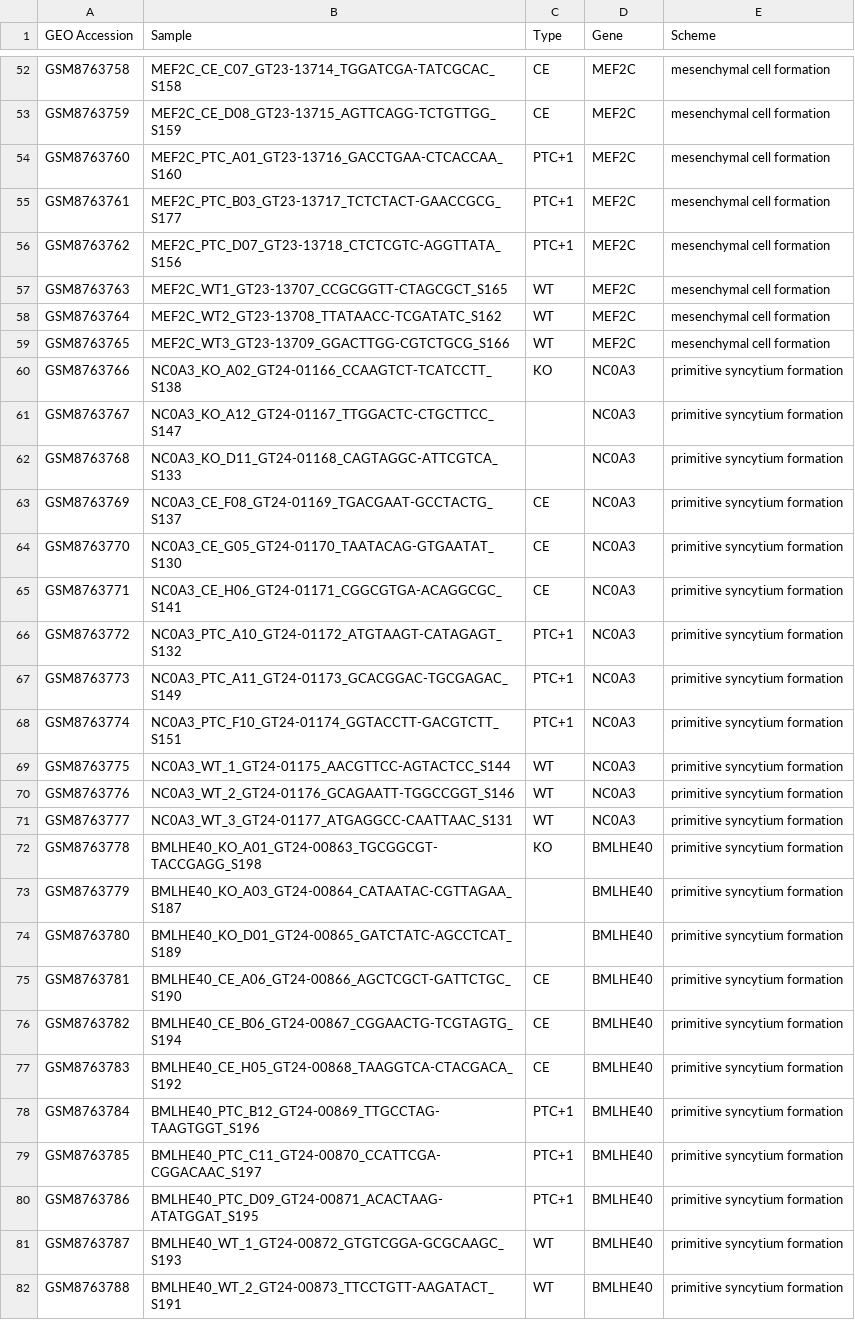
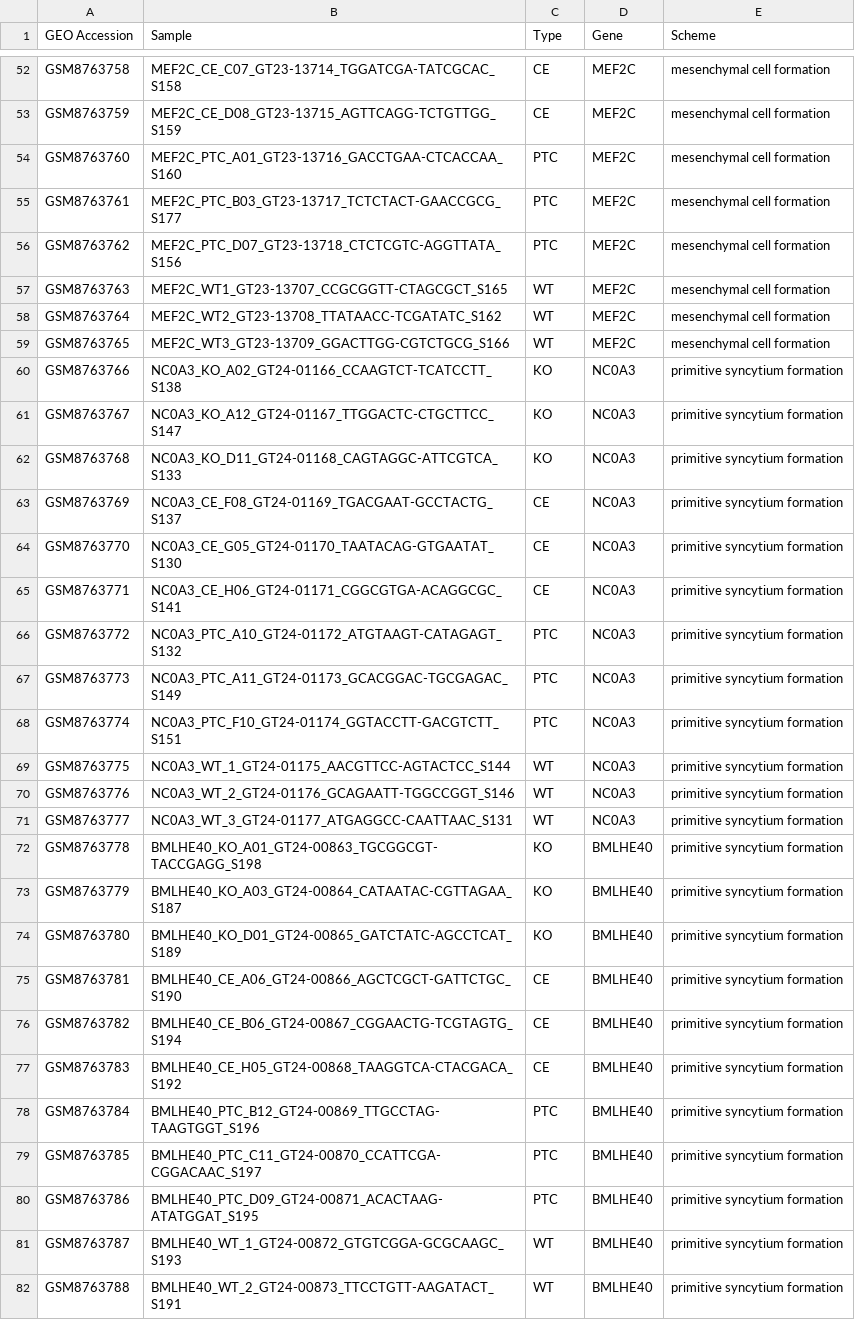
Before and after one commit to cnlwebber/morphic_DEG, a CSV file: metadata_study2.csv (was data/metadata_study2.csv), drawn as a sheet; only a part is shown, gaps mark what is left out; the diff covers the shown part only.

Commit message:
study 2 analysis

```diff
--- a/data/metadata_study2.csv
+++ b/metadata_study2.csv
@@ -53,5 +53,5 @@ GSM8763758, MEF2C_CE_C07_GT23-13714_TGGATCGA-TATCGCAC_S158,CE,MEF2C,mesenchymal
 GSM8763759, MEF2C_CE_D08_GT23-13715_AGTTCAGG-TCTGTTGG_S159,CE,MEF2C,mesenchymal cell formation
-GSM8763760, MEF2C_PTC_A01_GT23-13716_GACCTGAA-CTCACCAA_S160,PTC+1,MEF2C,mesenchymal cell formation
-GSM8763761, MEF2C_PTC_B03_GT23-13717_TCTCTACT-GAACCGCG_S177,PTC+1,MEF2C,mesenchymal cell formation
-GSM8763762, MEF2C_PTC_D07_GT23-13718_CTCTCGTC-AGGTTATA_S156,PTC+1,MEF2C,mesenchymal cell formation
+GSM8763760, MEF2C_PTC_A01_GT23-13716_GACCTGAA-CTCACCAA_S160,PTC,MEF2C,mesenchymal cell formation
+GSM8763761, MEF2C_PTC_B03_GT23-13717_TCTCTACT-GAACCGCG_S177,PTC,MEF2C,mesenchymal cell formation
+GSM8763762, MEF2C_PTC_D07_GT23-13718_CTCTCGTC-AGGTTATA_S156,PTC,MEF2C,mesenchymal cell formation
 GSM8763763, MEF2C_WT1_GT23-13707_CCGCGGTT-CTAGCGCT_S165,WT,MEF2C,mesenchymal cell formation
@@ -60,4 +60,4 @@ GSM8763765, MEF2C_WT3_GT23-13709_GGACTTGG-CGTCTGCG_S166,WT,MEF2C,mesenchymal cel
 GSM8763766, NC0A3_KO_A02_GT24-01166_CCAAGTCT-TCATCCTT_S138,KO,NC0A3,primitive syncytium formation
-GSM8763767, NC0A3_KO_A12_GT24-01167_TTGGACTC-CTGCTTCC_S147,,NC0A3,primitive syncytium formation
-GSM8763768, NC0A3_KO_D11_GT24-01168_CAGTAGGC-ATTCGTCA_S133,,NC0A3,primitive syncytium formation
+GSM8763767, NC0A3_KO_A12_GT24-01167_TTGGACTC-CTGCTTCC_S147,KO,NC0A3,primitive syncytium formation
+GSM8763768, NC0A3_KO_D11_GT24-01168_CAGTAGGC-ATTCGTCA_S133,KO,NC0A3,primitive syncytium formation
 GSM8763769, NC0A3_CE_F08_GT24-01169_TGACGAAT-GCCTACTG_S137,CE,NC0A3,primitive syncytium formation
@@ -65,5 +65,5 @@ GSM8763770, NC0A3_CE_G05_GT24-01170_TAATACAG-GTGAATAT_S130,CE,NC0A3,primitive sy
 GSM8763771, NC0A3_CE_H06_GT24-01171_CGGCGTGA-ACAGGCGC_S141,CE,NC0A3,primitive syncytium formation
-GSM8763772, NC0A3_PTC_A10_GT24-01172_ATGTAAGT-CATAGAGT_S132,PTC+1,NC0A3,primitive syncytium formation
-GSM8763773, NC0A3_PTC_A11_GT24-01173_GCACGGAC-TGCGAGAC_S149,PTC+1,NC0A3,primitive syncytium formation
-GSM8763774, NC0A3_PTC_F10_GT24-01174_GGTACCTT-GACGTCTT_S151,PTC+1,NC0A3,primitive syncytium formation
+GSM8763772, NC0A3_PTC_A10_GT24-01172_ATGTAAGT-CATAGAGT_S132,PTC,NC0A3,primitive syncytium formation
+GSM8763773, NC0A3_PTC_A11_GT24-01173_GCACGGAC-TGCGAGAC_S149,PTC,NC0A3,primitive syncytium formation
+GSM8763774, NC0A3_PTC_F10_GT24-01174_GGTACCTT-GACGTCTT_S151,PTC,NC0A3,primitive syncytium formation
 GSM8763775, NC0A3_WT_1_GT24-01175_AACGTTCC-AGTACTCC_S144,WT,NC0A3,primitive syncytium formation
@@ -72,4 +72,4 @@ GSM8763777, NC0A3_WT_3_GT24-01177_ATGAGGCC-CAATTAAC_S131,WT,NC0A3,primitive sync
 GSM8763778, BMLHE40_KO_A01_GT24-00863_TGCGGCGT-TACCGAGG_S198,KO,BMLHE40,primitive syncytium formation
-GSM8763779, BMLHE40_KO_A03_GT24-00864_CATAATAC-CGTTAGAA_S187,,BMLHE40,primitive syncytium formation
-GSM8763780, BMLHE40_KO_D01_GT24-00865_GATCTATC-AGCCTCAT_S189,,BMLHE40,primitive syncytium formation
+GSM8763779, BMLHE40_KO_A03_GT24-00864_CATAATAC-CGTTAGAA_S187,KO,BMLHE40,primitive syncytium formation
+GSM8763780, BMLHE40_KO_D01_GT24-00865_GATCTATC-AGCCTCAT_S189,KO,BMLHE40,primitive syncytium formation
 GSM8763781, BMLHE40_CE_A06_GT24-00866_AGCTCGCT-GATTCTGC_S190,CE,BMLHE40,primitive syncytium formation
@@ -77,5 +77,5 @@ GSM8763782, BMLHE40_CE_B06_GT24-00867_CGGAACTG-TCGTAGTG_S194,CE,BMLHE40,primitiv
 GSM8763783, BMLHE40_CE_H05_GT24-00868_TAAGGTCA-CTACGACA_S192,CE,BMLHE40,primitive syncytium formation
-GSM8763784, BMLHE40_PTC_B12_GT24-00869_TTGCCTAG-TAAGTGGT_S196,PTC+1,BMLHE40,primitive syncytium formation
-GSM8763785, BMLHE40_PTC_C11_GT24-00870_CCATTCGA-CGGACAAC_S197,PTC+1,BMLHE40,primitive syncytium formation
-GSM8763786, BMLHE40_PTC_D09_GT24-00871_ACACTAAG-ATATGGAT_S195,PTC+1,BMLHE40,primitive syncytium formation
+GSM8763784, BMLHE40_PTC_B12_GT24-00869_TTGCCTAG-TAAGTGGT_S196,PTC,BMLHE40,primitive syncytium formation
+GSM8763785, BMLHE40_PTC_C11_GT24-00870_CCATTCGA-CGGACAAC_S197,PTC,BMLHE40,primitive syncytium formation
+GSM8763786, BMLHE40_PTC_D09_GT24-00871_ACACTAAG-ATATGGAT_S195,PTC,BMLHE40,primitive syncytium formation
 GSM8763787, BMLHE40_WT_1_GT24-00872_GTGTCGGA-GCGCAAGC_S193,WT,BMLHE40,primitive syncytium formation
```
Also changed, not shown: 12 edited cells elsewhere in this file, 4 other files.
